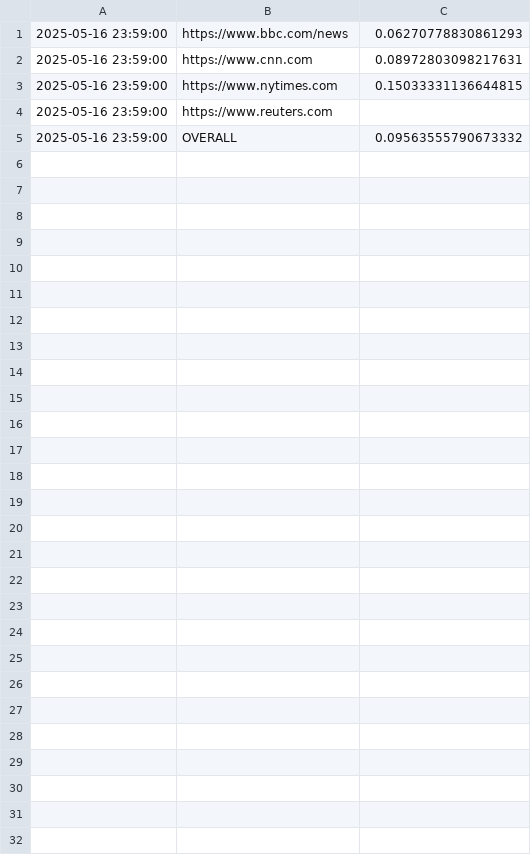
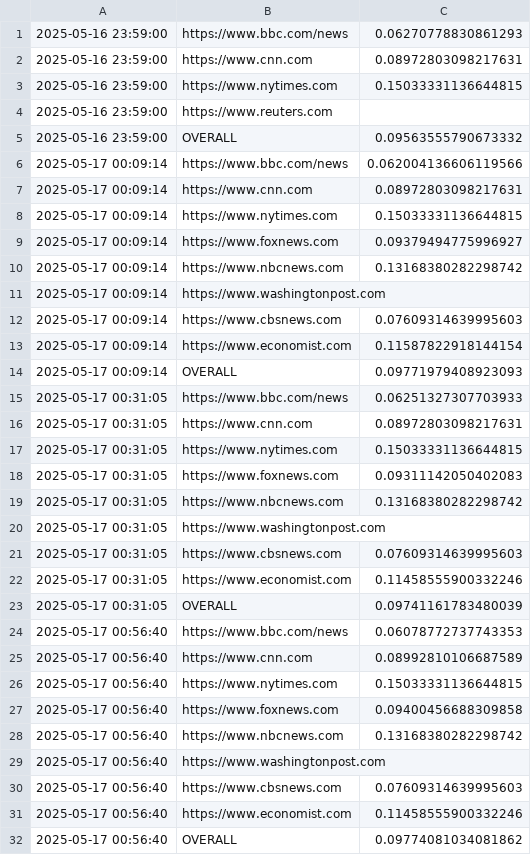
Before and after one commit to LiamGetHub/Internet-Sentiment-Analyzer, a CSV file: PROJECT/mood_history.csv, drawn as a sheet.

```diff
--- a/PROJECT/mood_history.csv
+++ b/PROJECT/mood_history.csv
@@ -5 +5,28 @@
 2025-05-16 23:59:00,OVERALL,0.09563555790673332
+2025-05-17 00:09:14,https://www.bbc.com/news,0.062004136606119566
+2025-05-17 00:09:14,https://www.cnn.com,0.08972803098217631
+2025-05-17 00:09:14,https://www.nytimes.com,0.15033331136644815
+2025-05-17 00:09:14,https://www.foxnews.com,0.09379494775996927
+2025-05-17 00:09:14,https://www.nbcnews.com,0.13168380282298742
+2025-05-17 00:09:14,https://www.washingtonpost.com,
+2025-05-17 00:09:14,https://www.cbsnews.com,0.07609314639995603
+2025-05-17 00:09:14,https://www.economist.com,0.11587822918144154
+2025-05-17 00:09:14,OVERALL,0.09771979408923093
+2025-05-17 00:31:05,https://www.bbc.com/news,0.06251327307703933
+2025-05-17 00:31:05,https://www.cnn.com,0.08972803098217631
+2025-05-17 00:31:05,https://www.nytimes.com,0.15033331136644815
+2025-05-17 00:31:05,https://www.foxnews.com,0.09311142050402083
+2025-05-17 00:31:05,https://www.nbcnews.com,0.13168380282298742
+2025-05-17 00:31:05,https://www.washingtonpost.com,
+2025-05-17 00:31:05,https://www.cbsnews.com,0.07609314639995603
+2025-05-17 00:31:05,https://www.economist.com,0.11458555900332246
+2025-05-17 00:31:05,OVERALL,0.09741161783480039
+2025-05-17 00:56:40,https://www.bbc.com/news,0.06078772737743353
+2025-05-17 00:56:40,https://www.cnn.com,0.08992810106687589
+2025-05-17 00:56:40,https://www.nytimes.com,0.15033331136644815
+2025-05-17 00:56:40,https://www.foxnews.com,0.09400456688309858
+2025-05-17 00:56:40,https://www.nbcnews.com,0.13168380282298742
+2025-05-17 00:56:40,https://www.washingtonpost.com,
+2025-05-17 00:56:40,https://www.cbsnews.com,0.07609314639995603
+2025-05-17 00:56:40,https://www.economist.com,0.11458555900332246
+2025-05-17 00:56:40,OVERALL,0.09774081034081862
```
Also changed, not shown: 3 other files.
